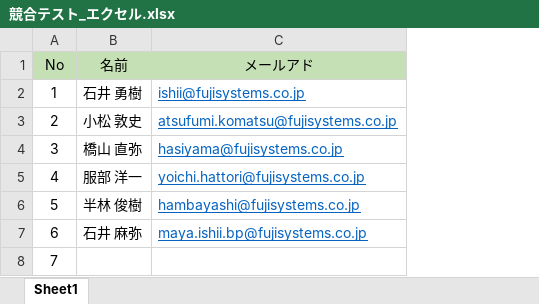
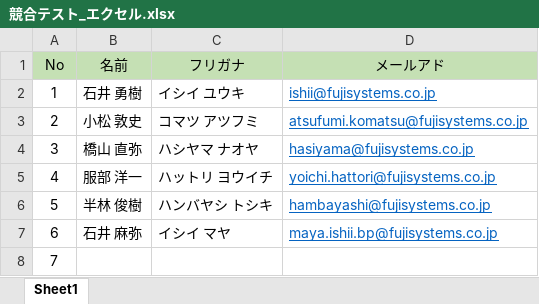
Before and after one commit to fujisys8470/202304-ALL, an Excel workbook: マージ練習/競合テスト_エクセル.xlsx, sheet Sheet1, drawn as a sheet; values as stored, in another font and other column widths than the file's, no borders; the diff names each change by its address in the sheet, - before the commit and + after, or states it on an @@ line.

Commit message:
git練習 エクセル：フリガナ欄の追加 テキスト：メッセージの追加

```diff
--- a/マージ練習/競合テスト_エクセル.xlsx (sheet Sheet1)
+++ b/マージ練習/競合テスト_エクセル.xlsx (sheet Sheet1)
+column C (フリガナ), rows 2-7: イシイ ユウキ | コマツ アツフミ | ハシヤマ ナオヤ | ハットリ ヨウイチ | ハンバヤシ トシキ | イシイ マヤ
```
Also changed, not shown: 1 other file.
